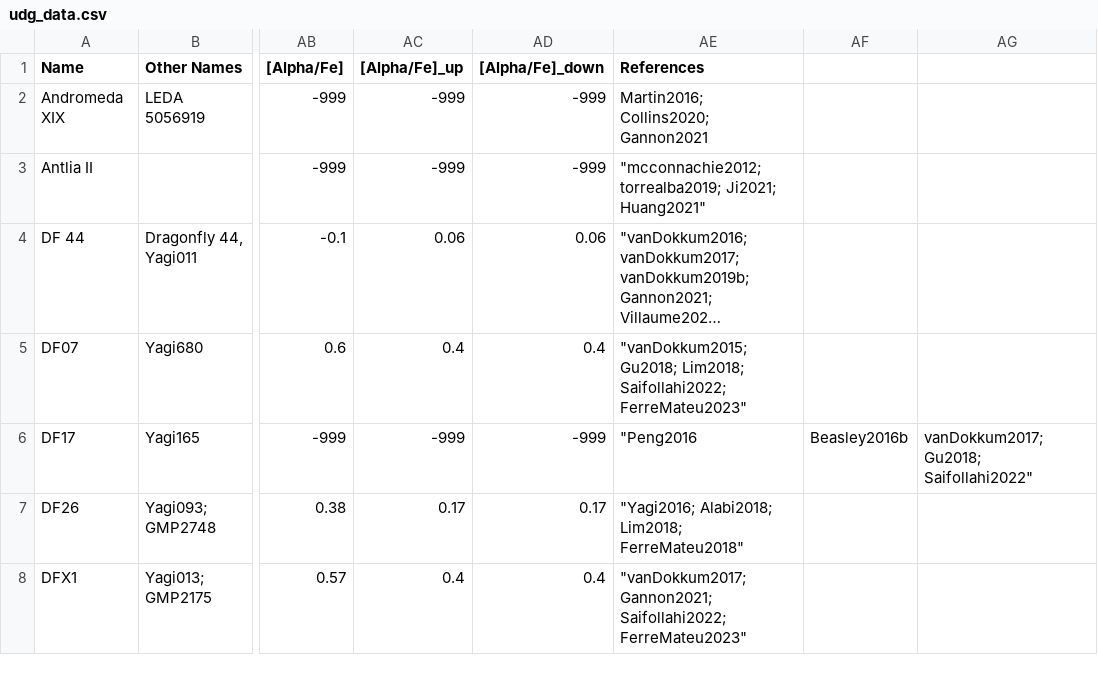
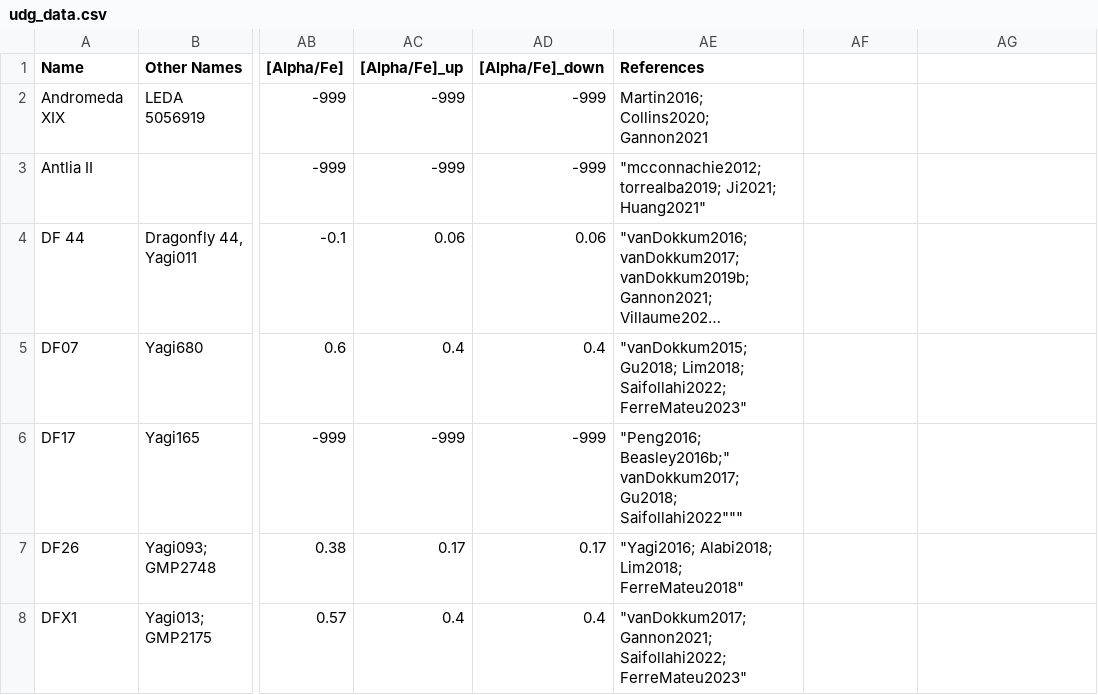
Before and after one commit to gannonjs/Published_Data, a CSV file: UDG_Spectroscopic_Data/udg_data.csv, drawn as a sheet; only a part is shown, gaps mark what is left out; long unchanged cells end in …; the diff names each change by its address in the sheet, - before the commit and + after, or states it on an @@ line.

Commit message:
Update udg_data.csv
fixed , issue

```diff
--- a/UDG_Spectroscopic_Data/udg_data.csv
+++ b/UDG_Spectroscopic_Data/udg_data.csv
-AE6 (References): "Peng2016
+AE6 (References): "Peng2016; Beasley2016b;" vanDokkum2017; Gu2018; Saifollahi2022"""
-AF6: Beasley2016b
+AF6: (empty)
-AG6: vanDokkum2017; Gu2018; Saifollahi2022"
+AG6: (empty)
```
